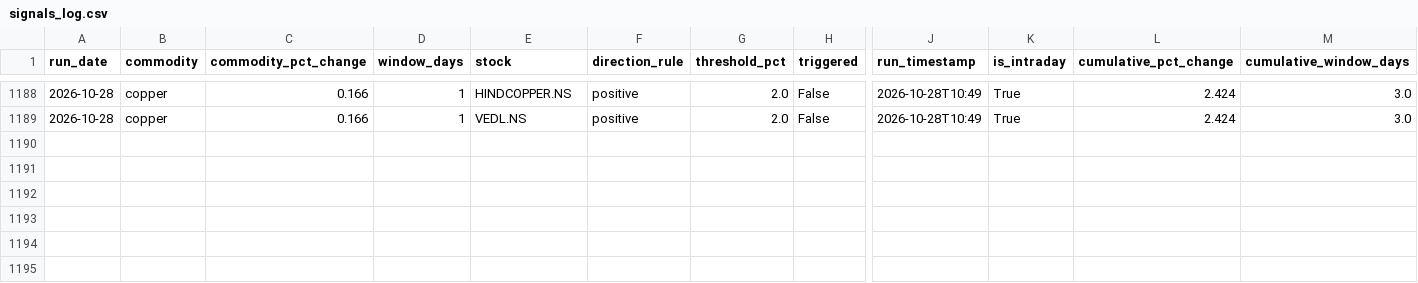
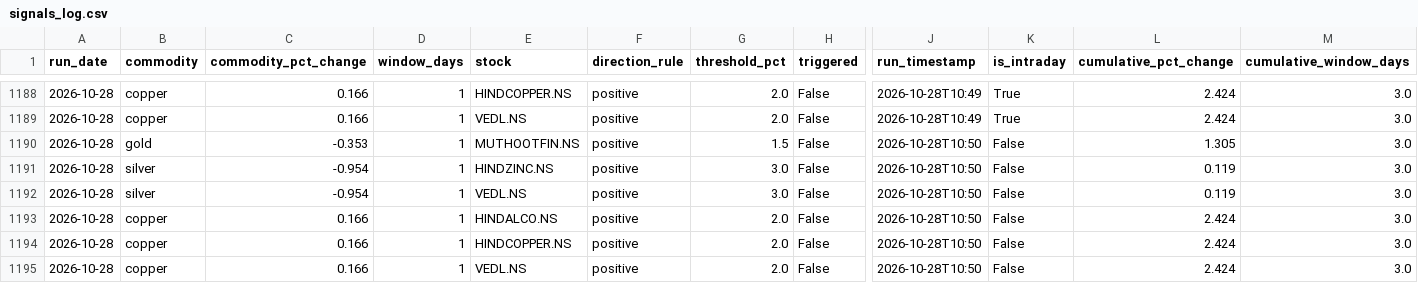
Before and after one commit to night-blossoms/stks-watcher, a CSV file: signals_log.csv, drawn as a sheet; only a part is shown, gaps mark what is left out; rows hold the shown columns only; the diff names each change by its address in the sheet, - before the commit and + after, or states it on an @@ line.

```diff
--- a/signals_log.csv
+++ b/signals_log.csv
+row 1190: 2026-10-28 | gold | -0.353 | 1 | MUTHOOTFIN.NS | positive | 1.5 | False | 2026-10-28T10:50 | False | 1.305 | 3.0
+row 1191: 2026-10-28 | silver | -0.954 | 1 | HINDZINC.NS | positive | 3.0 | False | 2026-10-28T10:50 | False | 0.119 | 3.0
+row 1192: 2026-10-28 | silver | -0.954 | 1 | VEDL.NS | positive | 3.0 | False | 2026-10-28T10:50 | False | 0.119 | 3.0
+row 1193: 2026-10-28 | copper | 0.166 | 1 | HINDALCO.NS | positive | 2.0 | False | 2026-10-28T10:50 | False | 2.424 | 3.0
+row 1194: 2026-10-28 | copper | 0.166 | 1 | HINDCOPPER.NS | positive | 2.0 | False | 2026-10-28T10:50 | False | 2.424 | 3.0
+row 1195: 2026-10-28 | copper | 0.166 | 1 | VEDL.NS | positive | 2.0 | False | 2026-10-28T10:50 | False | 2.424 | 3.0
```
Also changed, not shown: 1 other file.
